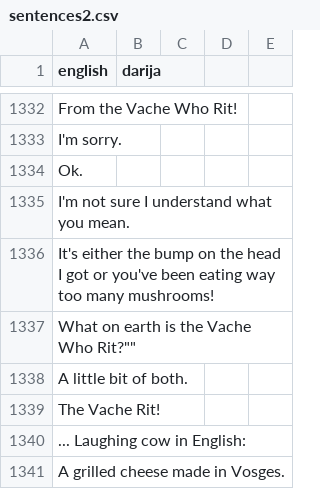
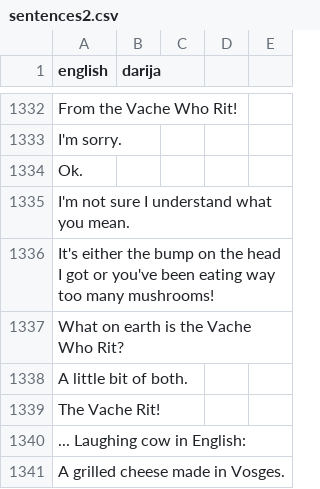
Before and after one commit to darija-open-dataset/dataset, a CSV file: sentences2.csv, drawn as a sheet; only a part is shown, gaps mark what is left out.

Commit message:
Update sentences2.csv

```diff
--- a/sentences2.csv
+++ b/sentences2.csv
@@ -1336,3 +1336,3 @@
 "It's either the bump on the head I got or you've been eating way too many mushrooms!",""
-"What on earth is "the Vache Who Rit?"",""
+"What on earth is the Vache Who Rit?",""
 "A little bit of both.",""
```
